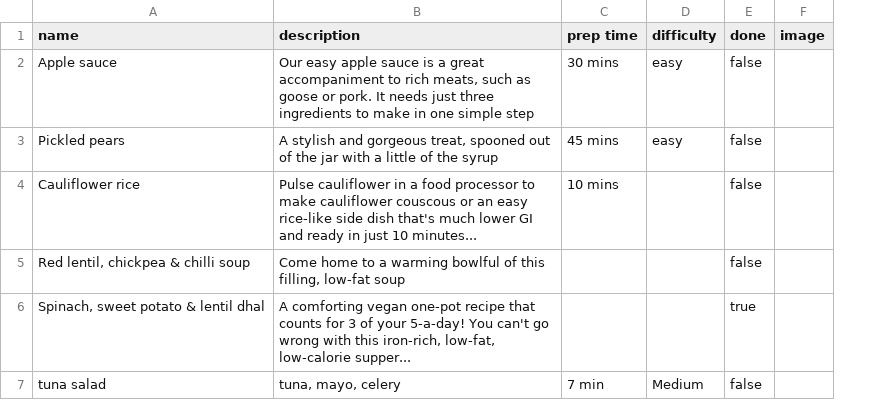
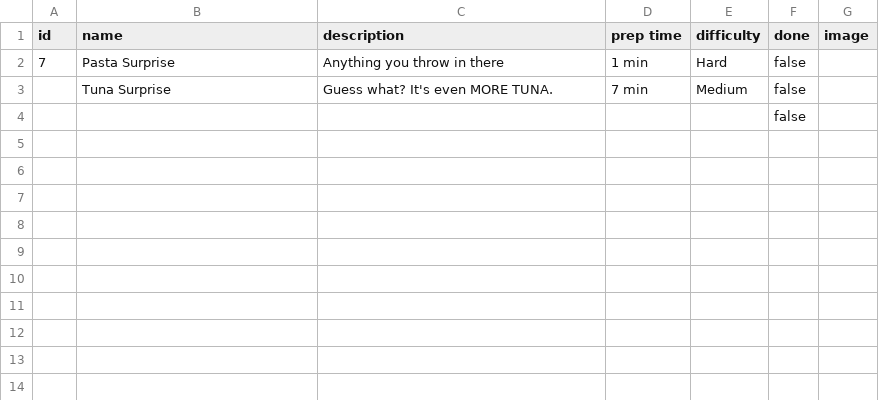
Before and after one commit to applesnort/cookbook-sinatra, a CSV file: recipes.csv, drawn as a sheet; removed rows and columns are numbered as before the commit, all else as after; the diff names each change by its address in the sheet, - before the commit and + after, or states it on an @@ line.

```diff
--- a/recipes.csv
+++ b/recipes.csv
+column A (id), empty
-row 2: Apple sauce | Our easy apple sauce is a great accompaniment to rich meats, such as goose or pork. It needs just three ingredients to make in one simple step | 30 mins | easy | false
-row 3: Pickled pears | A stylish and gorgeous treat, spooned out of the jar with a little of the syrup | 45 mins | easy | false
-row 4: Cauliflower rice | Pulse cauliflower in a food processor to make cauliflower couscous or an easy rice-like side dish that's much lower GI and ready in just 10 minutes... | 10 mins |  | false
-row 5: Red lentil, chickpea & chilli soup | Come home to a warming bowlful of this filling, low-fat soup |  |  | false
-row 6: Spinach, sweet potato & lentil dhal | A comforting vegan one-pot recipe that counts for 3 of your 5-a-day! You can't go wrong with this iron-rich, low-fat, low-calorie supper... |  |  | true
+row 2: 7 | Pasta Surprise | Anything you throw in there | 1 min | Hard | false
-B3 (name): tuna salad
+B3 (name): Tuna Surprise
-C3 (description): tuna, mayo, celery
+C3 (description): Guess what? It's even MORE TUNA.
+row 4:  |  |  |  |  | false
```
Also changed, not shown: 8 other files.
